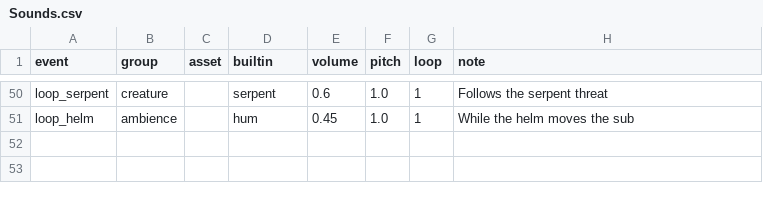
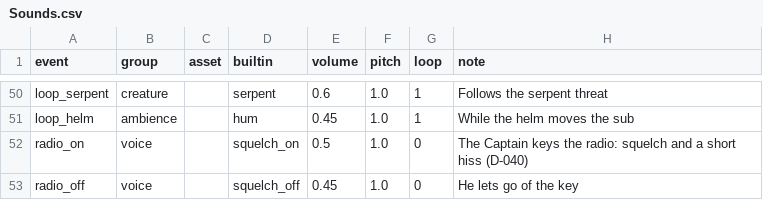
Before and after one commit to QuinnAho/Deep-MegaJam, a CSV file: deep/Content/Data/Sounds.csv, drawn as a sheet; only a part is shown, gaps mark what is left out; the diff names each change by its address in the sheet, - before the commit and + after, or states it on an @@ line.

```diff
--- a/deep/Content/Data/Sounds.csv
+++ b/deep/Content/Data/Sounds.csv
+row 52: radio_on | voice |  | squelch_on | 0.5 | 1.0 | 0 | The Captain keys the radio: squelch and a short hiss (D-040)
+row 53: radio_off | voice |  | squelch_off | 0.45 | 1.0 | 0 | He lets go of the key
```
Also changed, not shown: 13 other files.
